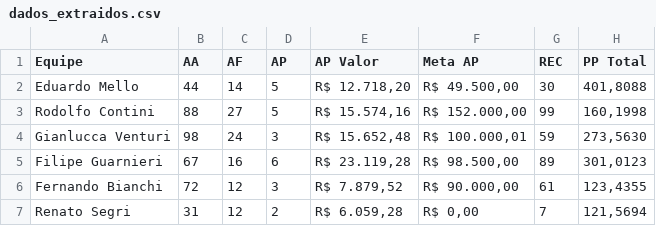
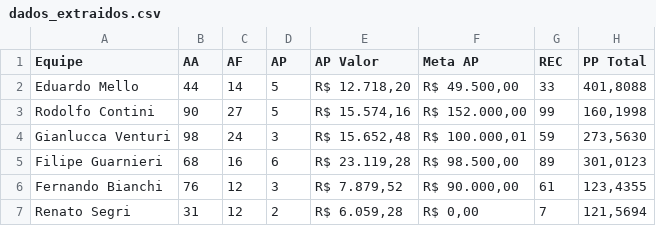
Before and after one commit to sprietootero/gestaoavista-sp1, a CSV file: dados_extraidos.csv, drawn as a sheet.

```diff
--- a/dados_extraidos.csv
+++ b/dados_extraidos.csv
@@ -1,7 +1,7 @@
 Equipe,AA,AF,AP,AP Valor,Meta AP,REC,PP Total
-Eduardo Mello,44,14,5,"R$ 12.718,20","R$ 49.500,00",30,"401,8088"
-Rodolfo Contini,88,27,5,"R$ 15.574,16","R$ 152.000,00",99,"160,1998"
+Eduardo Mello,44,14,5,"R$ 12.718,20","R$ 49.500,00",33,"401,8088"
+Rodolfo Contini,90,27,5,"R$ 15.574,16","R$ 152.000,00",99,"160,1998"
 Gianlucca Venturi,98,24,3,"R$ 15.652,48","R$ 100.000,01",59,"273,5630"
-Filipe Guarnieri,67,16,6,"R$ 23.119,28","R$ 98.500,00",89,"301,0123"
-Fernando Bianchi,72,12,3,"R$ 7.879,52","R$ 90.000,00",61,"123,4355"
+Filipe Guarnieri,68,16,6,"R$ 23.119,28","R$ 98.500,00",89,"301,0123"
+Fernando Bianchi,76,12,3,"R$ 7.879,52","R$ 90.000,00",61,"123,4355"
 Renato Segri,31,12,2,"R$ 6.059,28","R$ 0,00",7,"121,5694"
```
Also changed, not shown: ranking_7dias.csv, ranking_muapd.csv, 1 other file.
